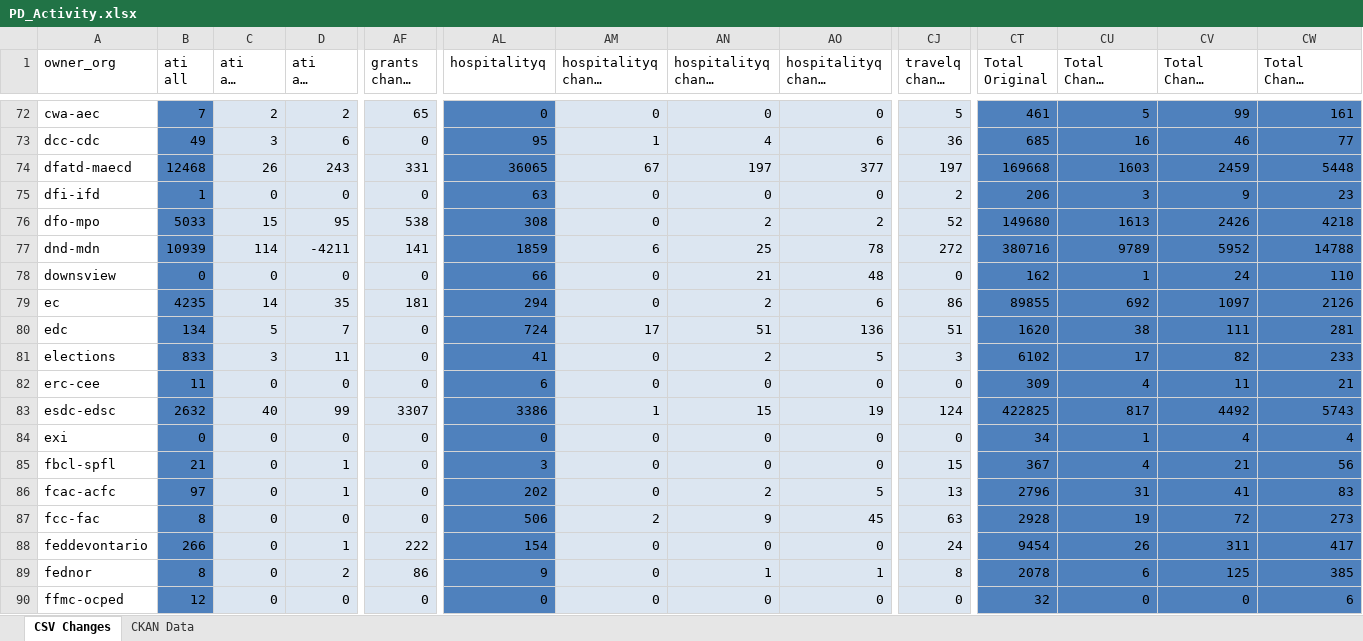
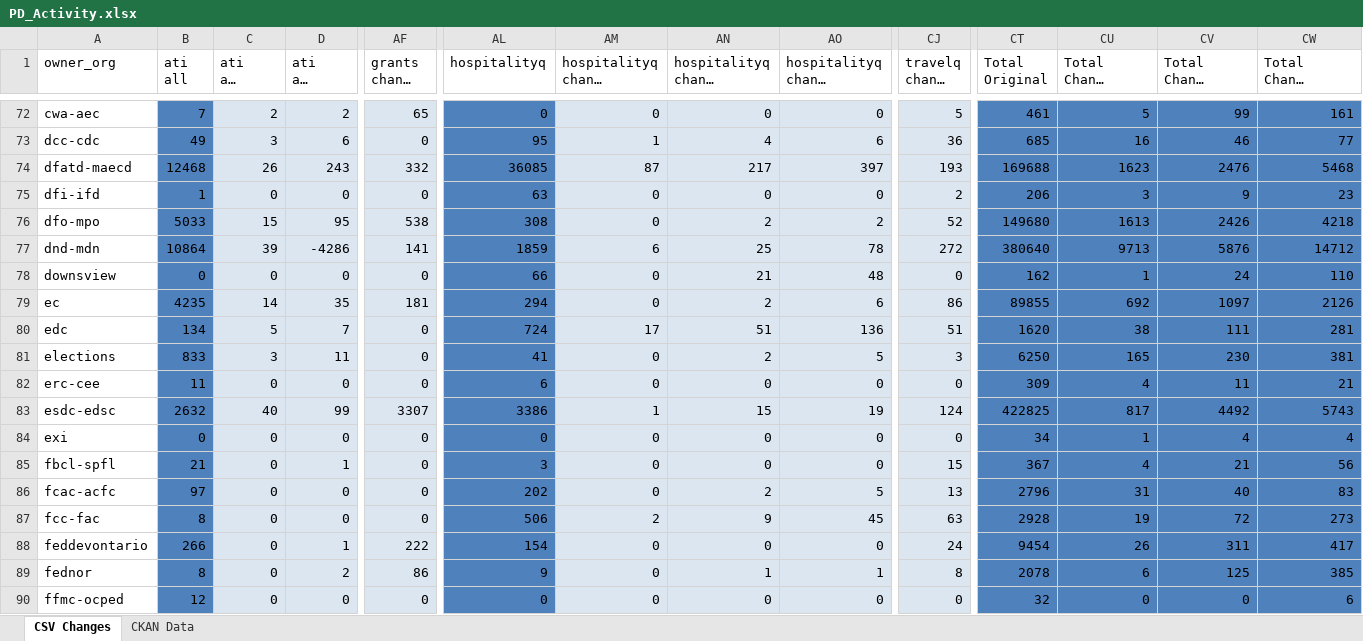
Before and after one commit to PatLittle/analytics-corporate-reporting, an Excel workbook: PD_CHANGES_RPT/PD_Activity.xlsx, sheet CSV Changes, drawn as a sheet; only a part is shown, gaps mark what is left out; long unchanged cells end in …; values as stored, in another font and other column widths than the file's, no borders; the diff covers the shown part only; the diff names each change by its address in the sheet, - before the commit and + after, or states it on an @@ line.

```diff
--- a/PD_CHANGES_RPT/PD_Activity.xlsx (sheet CSV Changes)
+++ b/PD_CHANGES_RPT/PD_Activity.xlsx (sheet CSV Changes)
-AF74 (grants change 90-days): 331
+AF74 (grants change 90-days): 332
-AL74 (hospitalityq): 36065
+AL74 (hospitalityq): 36085
-AM74 (hospitalityq change 30-days): 67
+AM74 (hospitalityq change 30-days): 87
-AN74 (hospitalityq change 90-days): 197
+AN74 (hospitalityq change 90-days): 217
-AO74 (hospitalityq change 6-months): 377
+AO74 (hospitalityq change 6-months): 397
-CJ74 (travelq change 90-days): 197
+CJ74 (travelq change 90-days): 193
-CT74 (Total Original): 169668
+CT74 (Total Original): 169688
-CU74 (Total Change 30-days): 1603
+CU74 (Total Change 30-days): 1623
-CV74 (Total Change 90-days): 2459
+CV74 (Total Change 90-days): 2476
-CW74 (Total Change 6-months): 5448
+CW74 (Total Change 6-months): 5468
-B77 (ati all): 10939
+B77 (ati all): 10864
-C77 (ati all change 30-days): 114
+C77 (ati all change 30-days): 39
-D77 (ati all change 90-days): -4211
+D77 (ati all change 90-days): -4286
-CT77 (Total Original): 380716
+CT77 (Total Original): 380640
-CU77 (Total Change 30-days): 9789
+CU77 (Total Change 30-days): 9713
-CV77 (Total Change 90-days): 5952
+CV77 (Total Change 90-days): 5876
-CW77 (Total Change 6-months): 14788
+CW77 (Total Change 6-months): 14712
-CT81 (Total Original): 6102
+CT81 (Total Original): 6250
-CU81 (Total Change 30-days): 17
+CU81 (Total Change 30-days): 165
-CV81 (Total Change 90-days): 82
+CV81 (Total Change 90-days): 230
-CW81 (Total Change 6-months): 233
+CW81 (Total Change 6-months): 381
-D86 (ati all change 90-days): 1
+D86 (ati all change 90-days): 0
-CV86 (Total Change 90-days): 41
+CV86 (Total Change 90-days): 40
```
Also changed, not shown: 183 edited cells elsewhere in this sheet, sheet CKAN Data, 2 other files.
